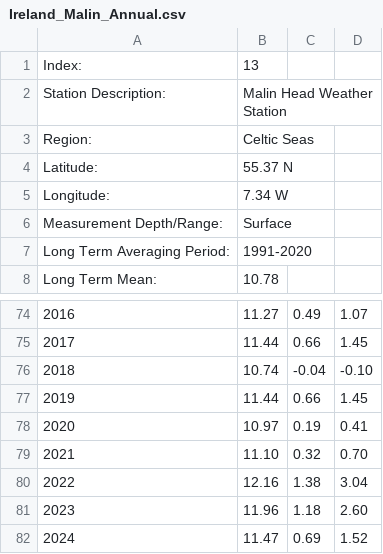
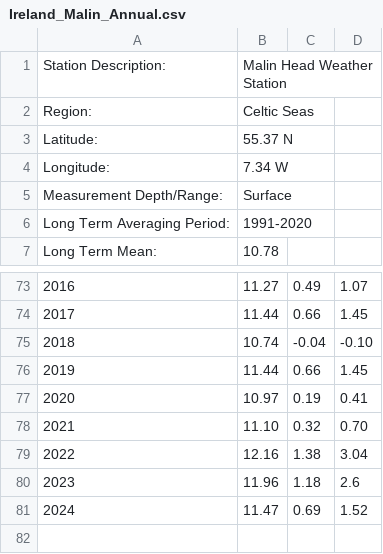
Before and after one commit to beeberx/wg_WGOH, a CSV file: IROC_Timeseries/Ireland_Malin_Annual.csv, drawn as a sheet; only a part is shown, gaps mark what is left out; removed rows and columns are numbered as before the commit, all else as after; the diff names each change by its address in the sheet, - before the commit and + after, or states it on an @@ line.

Commit message:
Updates to IROC timeseries - copied straight from Hjalte's repo

```diff
--- a/IROC_Timeseries/Ireland_Malin_Annual.csv
+++ b/IROC_Timeseries/Ireland_Malin_Annual.csv
-row 1: Index: | 13
-D80: 2.60
+D80: 2.6
```
Also changed, not shown: IROC_Timeseries/Ireland_M3_Annual.csv, 11 other files.
